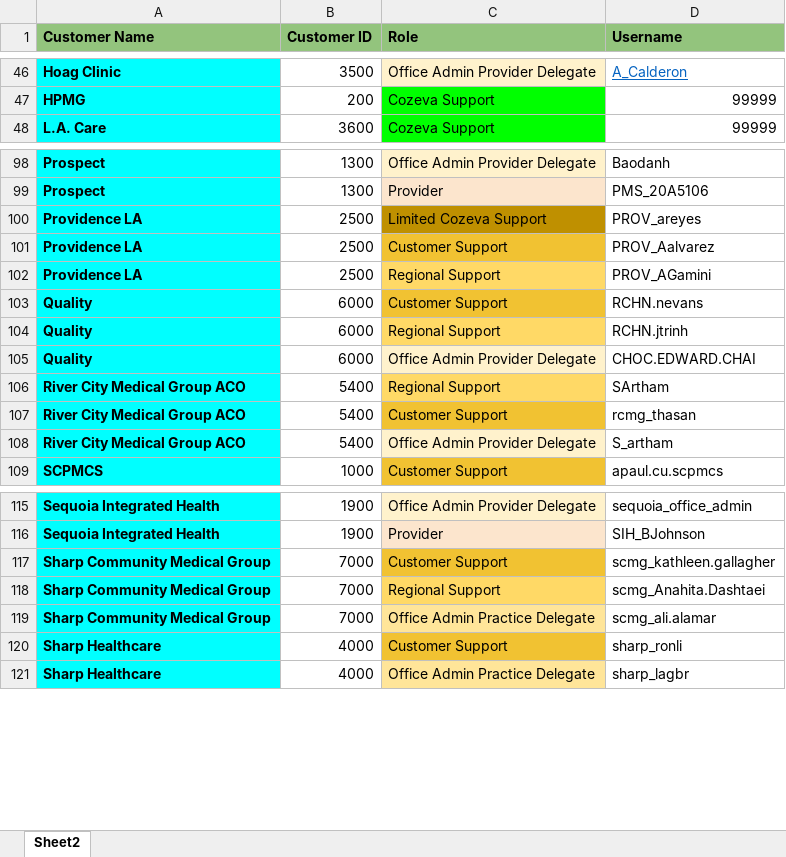
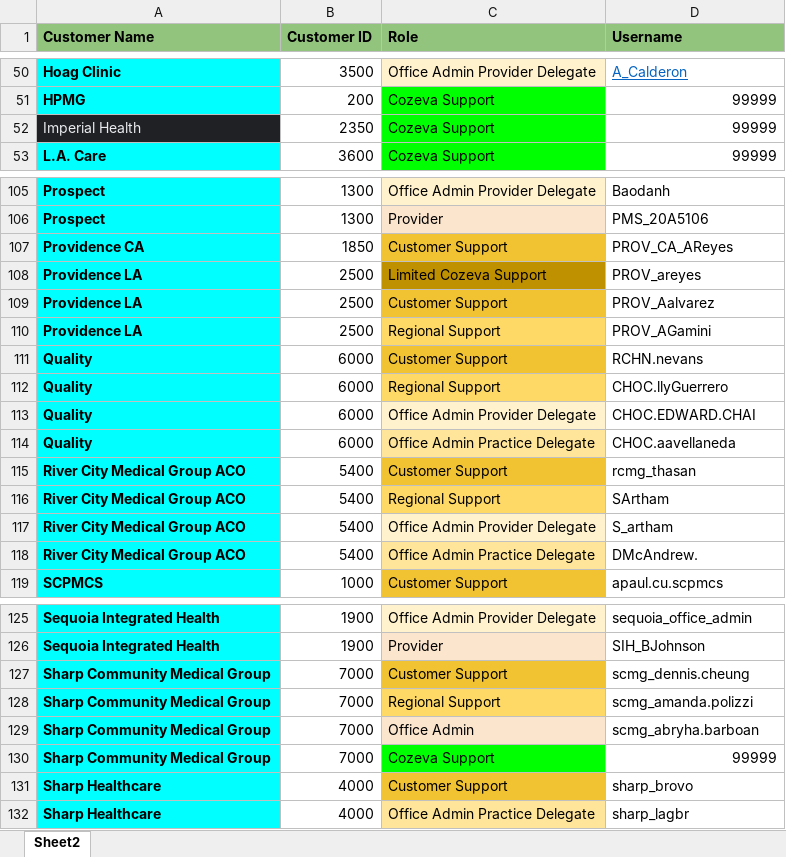
Before and after one commit to CozevaQA/RTVS_dist, an Excel workbook: assets/CustomerDB.xlsx, sheet Sheet2, drawn as a sheet; only a part is shown, gaps mark what is left out; values as stored, in another font and other column widths than the file's, no borders; addresses are those after the commit; the diff covers the shown part only; the diff names each change by its address in the sheet, - before the commit and + after, or states it on an @@ line.

```diff
--- a/assets/CustomerDB.xlsx (sheet Sheet2)
+++ b/assets/CustomerDB.xlsx (sheet Sheet2)
+row 52: Imperial Health | 2350 | Cozeva Support | 99999
+row 107: Providence CA | 1850 | Customer Support | PROV_CA_AReyes
-D112 (Username): RCHN.jtrinh
+D112 (Username): CHOC.llyGuerrero
+row 114: Quality | 6000 | Office Admin Practice Delegate | CHOC.aavellaneda
@@ row 107 moved to row 115: River City Medical Group ACO @@
+row 118: River City Medical Group ACO | 5400 | Office Admin Practice Delegate | DMcAndrew.
-D127 (Username): scmg_kathleen.gallagher
+D127 (Username): scmg_dennis.cheung
-D128 (Username): scmg_Anahita.Dashtaei
+D128 (Username): scmg_amanda.polizzi
-C129 (Role): Office Admin Practice Delegate
+C129 (Role): Office Admin
-C129 fill: #FFE599
+C129 fill: #FCE5CD
-D129 (Username): scmg_ali.alamar
+D129 (Username): scmg_abryha.barboan
+row 130: Sharp Community Medical Group | 7000 | Cozeva Support | 99999
-D131 (Username): sharp_ronli
+D131 (Username): sharp_brovo
```
Also changed, not shown: 8 added rows, 2 removed rows, 1 moved row, 8 edited cells and cell formats elsewhere in this sheet, 2 other files.
